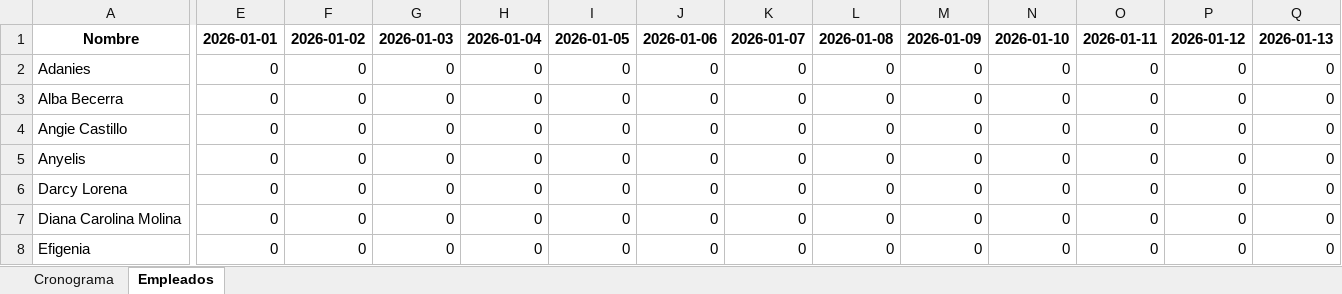
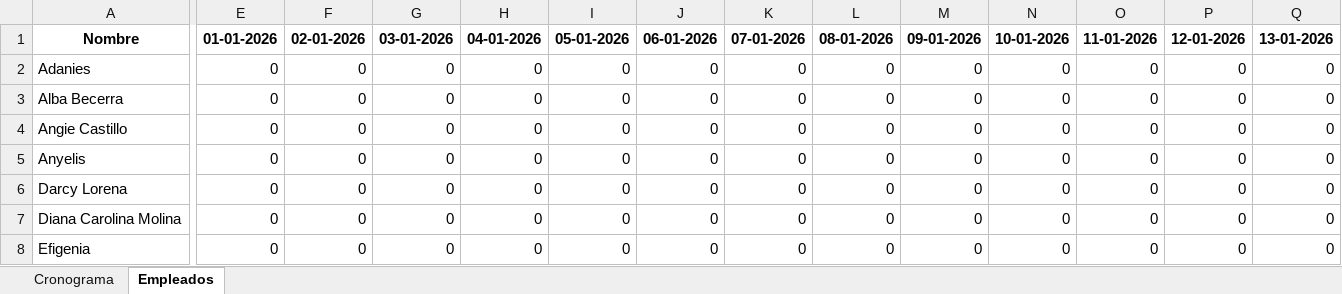
Before and after one commit to eacanalg/Turnos, an Excel workbook: Cronograma-2026-01-01-2026-01-15.xlsx, sheet Empleados, drawn as a sheet; only a part is shown, gaps mark what is left out; values as stored, in another font and other column widths than the file's, no borders; conditional formats not drawn; the diff covers the shown part only; the diff names each change by its address in the sheet, - before the commit and + after, or states it on an @@ line.

```diff
--- a/Cronograma-2026-01-01-2026-01-15.xlsx (sheet Empleados)
+++ b/Cronograma-2026-01-01-2026-01-15.xlsx (sheet Empleados)
-E1: 2026-01-01
+E1: 01-01-2026
-F1: 2026-01-02
+F1: 02-01-2026
-G1: 2026-01-03
+G1: 03-01-2026
-H1: 2026-01-04
+H1: 04-01-2026
-I1: 2026-01-05
+I1: 05-01-2026
-J1: 2026-01-06
+J1: 06-01-2026
-K1: 2026-01-07
+K1: 07-01-2026
-L1: 2026-01-08
+L1: 08-01-2026
-M1: 2026-01-09
+M1: 09-01-2026
-N1: 2026-01-10
+N1: 10-01-2026
-O1: 2026-01-11
+O1: 11-01-2026
-P1: 2026-01-12
+P1: 12-01-2026
-Q1: 2026-01-13
+Q1: 13-01-2026
```
Also changed, not shown: 2 edited cells elsewhere in this sheet, sheet Cronograma, 2 other files.
